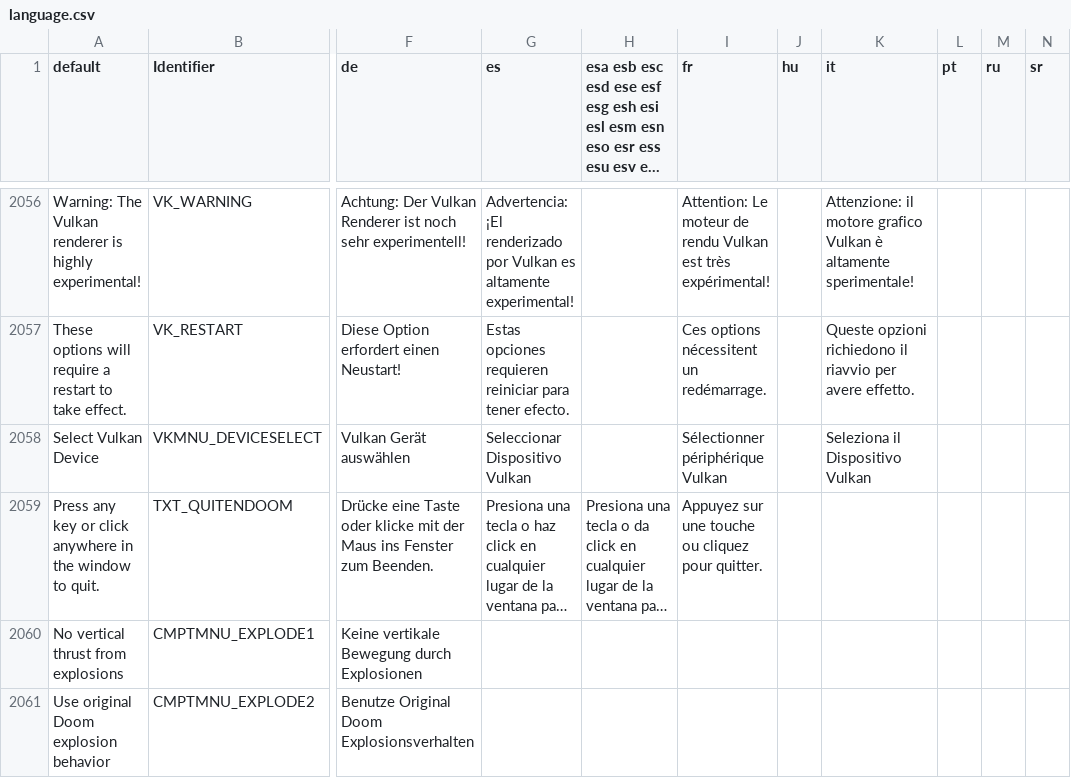
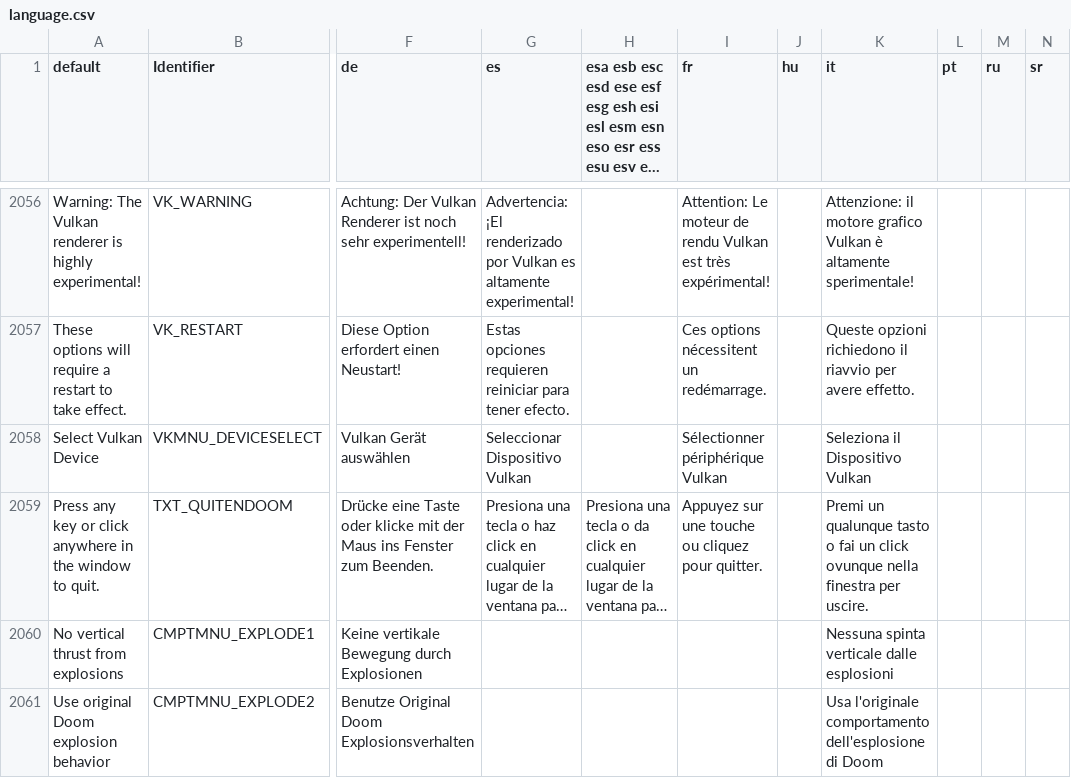
Before and after one commit to johncurley/gzdoom, a CSV file: wadsrc/static/language.csv, drawn as a sheet; only a part is shown, gaps mark what is left out; long unchanged cells end in …; the diff covers the shown part only; the diff names each change by its address in the sheet, - before the commit and + after, or states it on an @@ line.

```diff
--- a/wadsrc/static/language.csv
+++ b/wadsrc/static/language.csv
-K2059 (it): (empty)
+K2059 (it): Premi un qualunque tasto o fai un click ovunque nella finestra per uscire.
-K2060 (it): (empty)
+K2060 (it): Nessuna spinta verticale dalle esplosioni
-K2061 (it): (empty)
+K2061 (it): Usa l'originale comportamento dell'esplosione di Doom
```
Also changed, not shown: 5 added rows, 2 removed rows and 23 edited cells elsewhere in this file, wadsrc_extra/static/language.csv, 1 other file.
